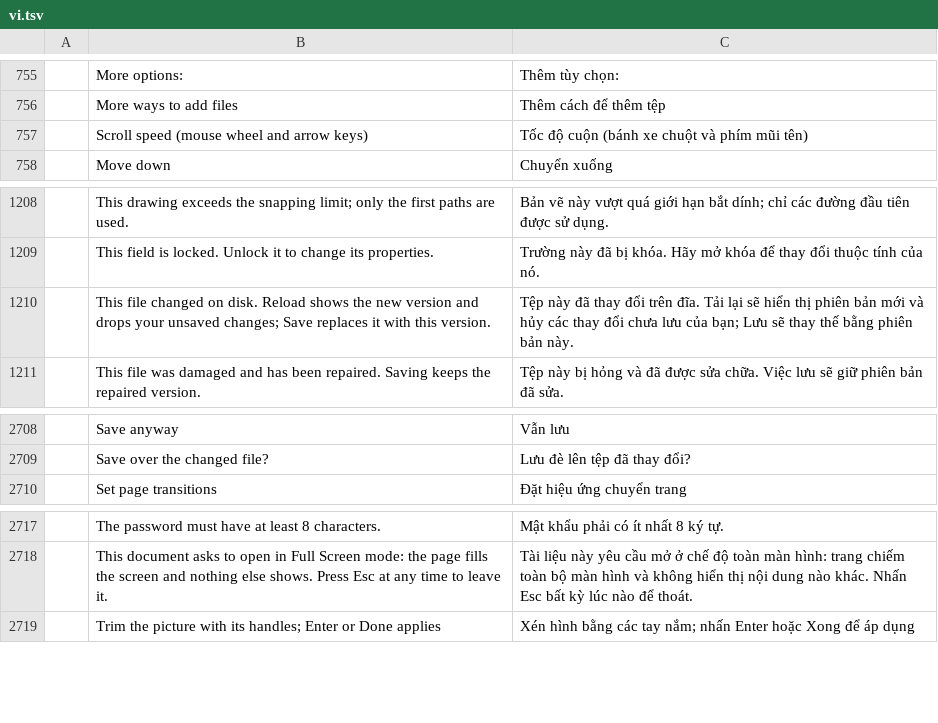
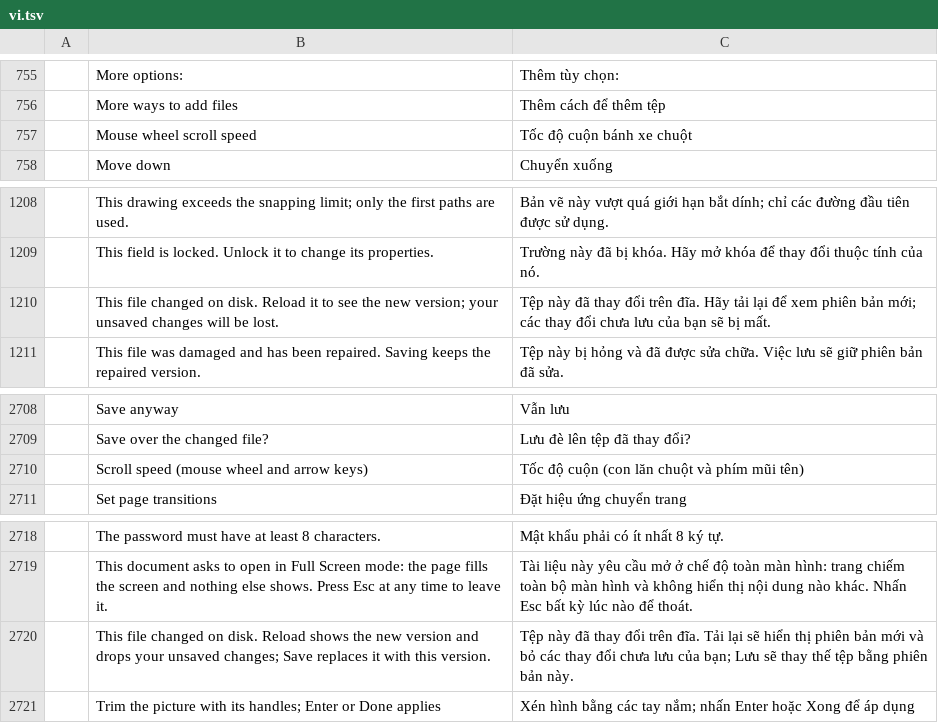
Before and after one commit to Combiler01/pdfcraft, a TSV file: crates/ui-egui/src/i18n/vi.tsv, drawn as a sheet; only a part is shown, gaps mark what is left out; removed rows and columns are numbered as before the commit, all else as after; the diff names each change by its address in the sheet, - before the commit and + after, or states it on an @@ line.

```diff
--- a/crates/ui-egui/src/i18n/vi.tsv
+++ b/crates/ui-egui/src/i18n/vi.tsv
-row 757:  | Scroll speed (mouse wheel and arrow keys) | Tốc độ cuộn (bánh xe chuột và phím mũi tên)
+row 757:  | Mouse wheel scroll speed | Tốc độ cuộn bánh xe chuột
-B1210: …disk. Reload shows the new version and drops your unsaved changes; Save replaces it with this version.
+B1210: …disk. Reload it to see the new version; your unsaved changes will be lost.
-C1210: …trên đĩa. Tải lại sẽ hiển thị phiên bản mới và hủy các thay đổi chưa lưu của bạn; Lưu sẽ thay thế bằng phiên bản này.
+C1210: …trên đĩa. Hãy tải lại để xem phiên bản mới; các thay đổi chưa lưu của bạn sẽ bị mất.
+row 2710:  | Scroll speed (mouse wheel and arrow keys) | Tốc độ cuộn (con lăn chuột và phím mũi tên)
+row 2720:  | This file changed on disk. Reload shows the new version and drops your unsaved changes; Save replaces it with this version. | Tệp này đã thay đổi trên đĩa. Tải lại sẽ hiển thị phiên bản mới và bỏ các thay đổi chưa lưu của bạn; Lưu sẽ thay thế tệp bằng phiên bản này.
```
Also changed, not shown: crates/ui-egui/src/i18n/lt.tsv, 1 other file.
